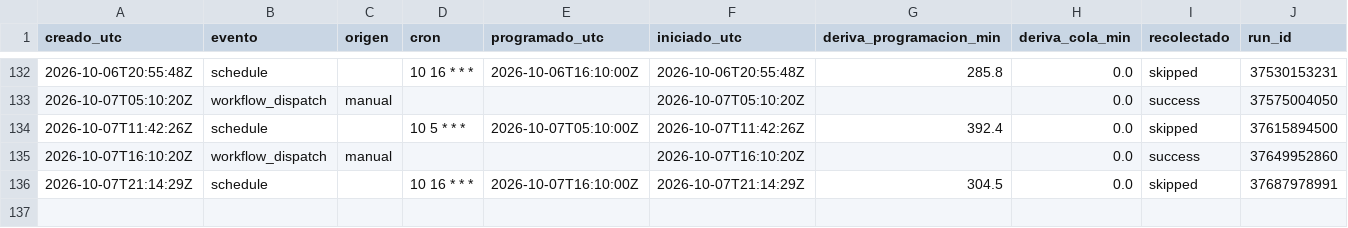
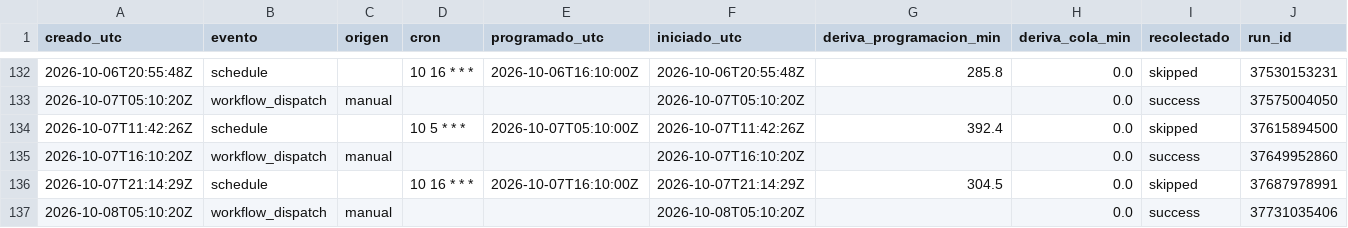
Before and after one commit to malevolisco/adrigasolineras, a CSV file: logs/deriva.csv, drawn as a sheet; only a part is shown, gaps mark what is left out.

```diff
--- a/logs/deriva.csv
+++ b/logs/deriva.csv
@@ -136 +136,2 @@ creado_utc,evento,origen,cron,programado_utc,iniciado_utc,deriva_programacion_mi
 2026-10-07T21:14:29Z,schedule,,"10 16 * * *",2026-10-07T16:10:00Z,2026-10-07T21:14:29Z,304.5,0.0,skipped,37687978991
+2026-10-08T05:10:20Z,workflow_dispatch,manual,"",,2026-10-08T05:10:20Z,,0.0,success,37731035406
```
Also changed, not shown: 2 other files.
